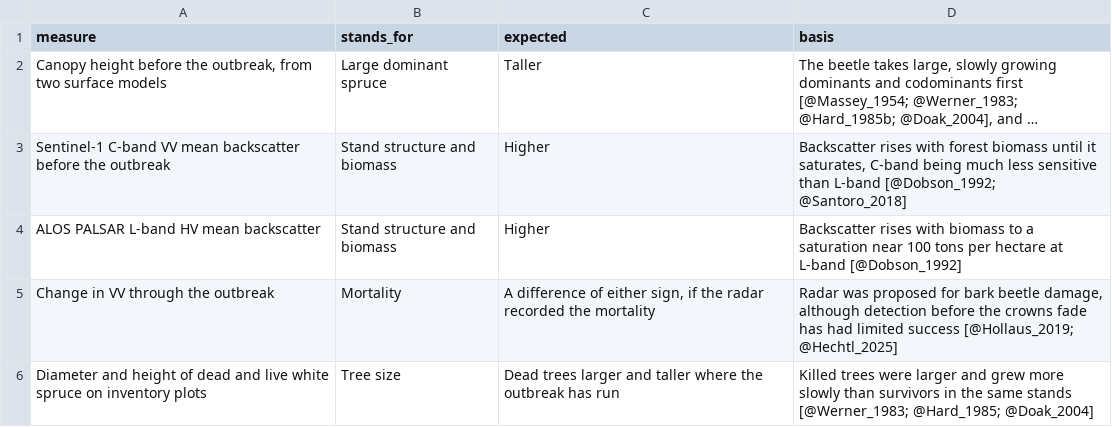
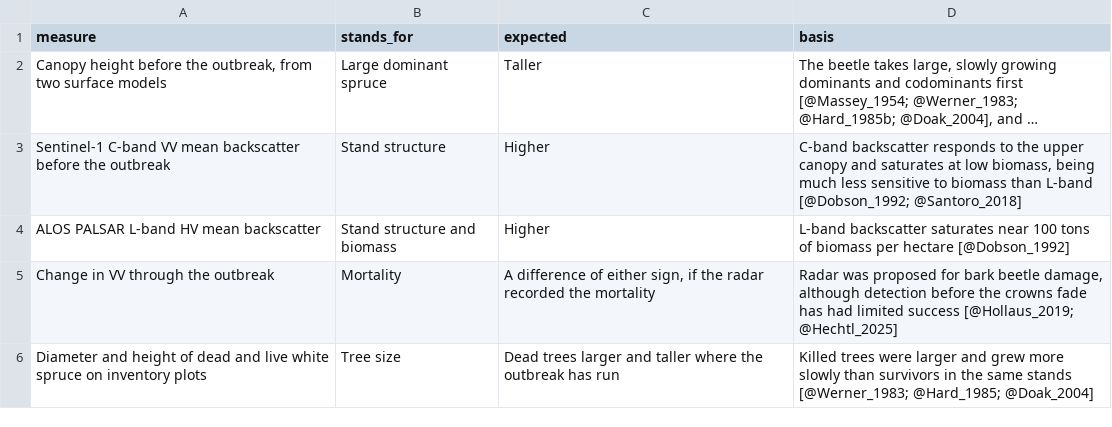
Before and after one commit to seamusrobertmurphy/deep-learn-alaska-spruce-beetle, a CSV file: 04.references/review/attributes.csv, drawn as a sheet; long unchanged cells end in …; the diff names each change by its address in the sheet, - before the commit and + after, or states it on an @@ line.

Commit message:
Reword two cells of Table 1 and add the figure TIFFs of the submission

```diff
--- a/04.references/review/attributes.csv
+++ b/04.references/review/attributes.csv
-B3 (stands_for): Stand structure and biomass
+B3 (stands_for): Stand structure
-D3 (basis): Backscatter rises with forest biomass until it saturates, C-band being much less sensitive than L-band…
+D3 (basis): C-band backscatter responds to the upper canopy and saturates at low biomass, being much less sensitive to biomass than L-band…
-D4 (basis): Backscatter rises with biomass to a saturation near 100 tons per hectare at L-band [@Dobson_1992]
+D4 (basis): L-band backscatter saturates near 100 tons of biomass per hectare [@Dobson_1992]
```
Also changed, not shown: 9 other files.
